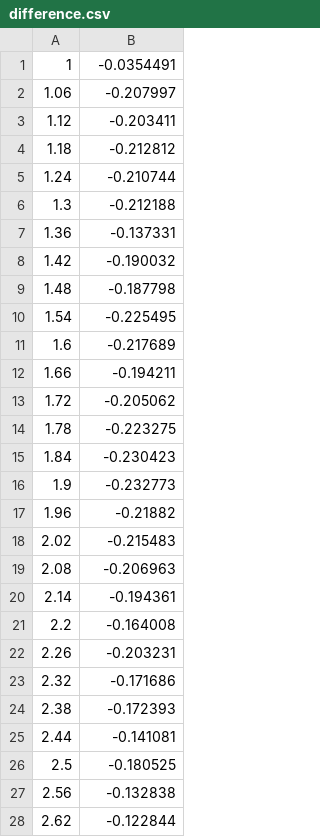
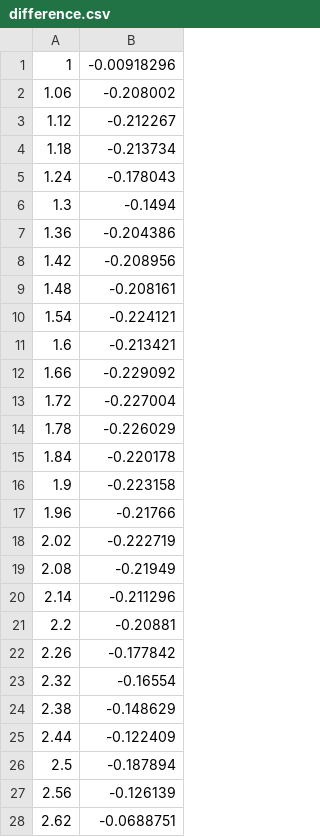
Before and after one commit to svcmaksim/randomProcessesOneDim, a CSV file: difference.csv, drawn as a sheet; only a part is shown; the diff covers the shown part only.

Commit message:
calculate difference +1

```diff
--- a/difference.csv
+++ b/difference.csv
@@ -1,28 +1,28 @@
-1,-0.0354491
-1.06,-0.207997
-1.12,-0.203411
-1.18,-0.212812
-1.24,-0.210744
-1.3,-0.212188
-1.36,-0.137331
-1.42,-0.190032
-1.48,-0.187798
-1.54,-0.225495
-1.6,-0.217689
-1.66,-0.194211
-1.72,-0.205062
-1.78,-0.223275
-1.84,-0.230423
-1.9,-0.232773
-1.96,-0.21882
-2.02,-0.215483
-2.08,-0.206963
-2.14,-0.194361
-2.2,-0.164008
-2.26,-0.203231
-2.32,-0.171686
-2.38,-0.172393
-2.44,-0.141081
-2.5,-0.180525
-2.56,-0.132838
-2.62,-0.122844
+1,-0.00918296
+1.06,-0.208002
+1.12,-0.212267
+1.18,-0.213734
+1.24,-0.178043
+1.3,-0.1494
+1.36,-0.204386
+1.42,-0.208956
+1.48,-0.208161
+1.54,-0.224121
+1.6,-0.213421
+1.66,-0.229092
+1.72,-0.227004
+1.78,-0.226029
+1.84,-0.220178
+1.9,-0.223158
+1.96,-0.21766
+2.02,-0.222719
+2.08,-0.21949
+2.14,-0.211296
+2.2,-0.20881
+2.26,-0.177842
+2.32,-0.16554
+2.38,-0.148629
+2.44,-0.122409
+2.5,-0.187894
+2.56,-0.126139
+2.62,-0.0688751
```
Also changed, not shown: 72 edited cells elsewhere in this file.
